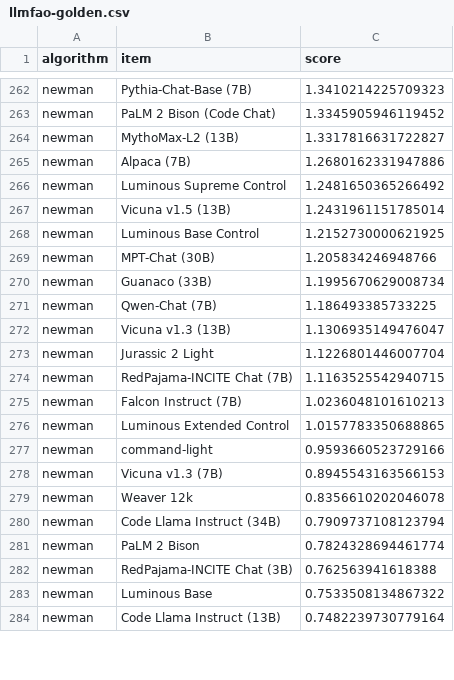
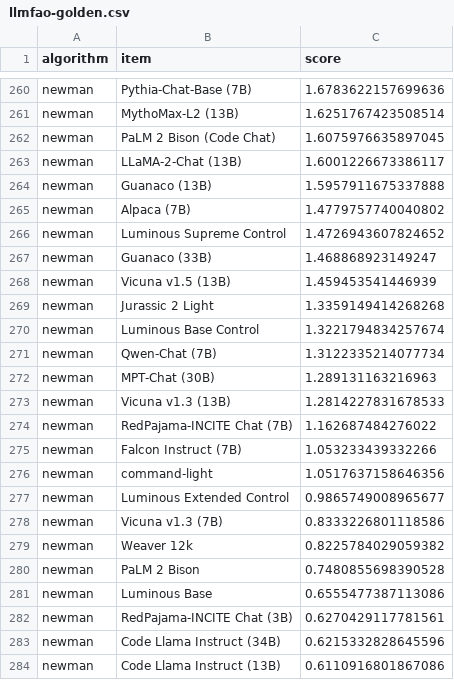
Before and after one commit to dustalov/evalica, a CSV file: llmfao-golden.csv, drawn as a sheet; only a part is shown, gaps mark what is left out; removed rows and columns are numbered as before the commit, all else as after; the diff covers the shown part only; the diff names each change by its address in the sheet, - before the commit and + after, or states it on an @@ line.

Commit message:
Improve the precision of golden scores (again)

```diff
--- a/llmfao-golden.csv
+++ b/llmfao-golden.csv
-C260 (score): 1.3410214225709323
+C260 (score): 1.6783622157699636
-row 263: newman | PaLM 2 Bison (Code Chat) | 1.3345905946119452
-C261 (score): 1.3317816631722827
+C261 (score): 1.6251767423508514
+row 262: newman | PaLM 2 Bison (Code Chat) | 1.6075976635897045
+row 263: newman | LLaMA-2-Chat (13B) | 1.6001226673386117
+row 264: newman | Guanaco (13B) | 1.5957911675337888
-C265 (score): 1.2680162331947886
+C265 (score): 1.4779757740040802
-C266 (score): 1.2481650365266492
+C266 (score): 1.4726943607824652
+row 267: newman | Guanaco (33B) | 1.468868923149247
-C268 (score): 1.2431961151785014
+C268 (score): 1.459453541446939
+row 269: newman | Jurassic 2 Light | 1.3359149414268268
-C270 (score): 1.2152730000621925
+C270 (score): 1.3221794834257674
-row 269: newman | MPT-Chat (30B) | 1.205834246948766
-row 270: newman | Guanaco (33B) | 1.1995670629008734
-C271 (score): 1.186493385733225
+C271 (score): 1.3122335214077734
+row 272: newman | MPT-Chat (30B) | 1.289131163216963
-C273 (score): 1.1306935149476047
+C273 (score): 1.2814227831678533
-row 273: newman | Jurassic 2 Light | 1.1226801446007704
-C274 (score): 1.1163525542940715
+C274 (score): 1.162687484276022
-C275 (score): 1.0236048101610213
+C275 (score): 1.053233439332266
-row 276: newman | Luminous Extended Control | 1.0157783350688865
-C276 (score): 0.9593660523729166
+C276 (score): 1.0517637158646356
+row 277: newman | Luminous Extended Control | 0.9865749008965677
-C278 (score): 0.8945543163566153
+C278 (score): 0.8333226801118586
-C279 (score): 0.8356610202046078
+C279 (score): 0.8225784029059382
-row 280: newman | Code Llama Instruct (34B) | 0.7909737108123794
-C280 (score): 0.7824328694461774
+C280 (score): 0.7480855698390528
-row 282: newman | RedPajama-INCITE Chat (3B) | 0.762563941618388
-C281 (score): 0.7533508134867322
+C281 (score): 0.6555477387113086
+row 282: newman | RedPajama-INCITE Chat (3B) | 0.6270429117781561
+row 283: newman | Code Llama Instruct (34B) | 0.6215332828645596
-C284 (score): 0.7482239730779164
+C284 (score): 0.6110916801867086
```
Also changed, not shown: 11 added rows, 13 removed rows and 23 edited cells elsewhere in this file, food-golden.csv.
